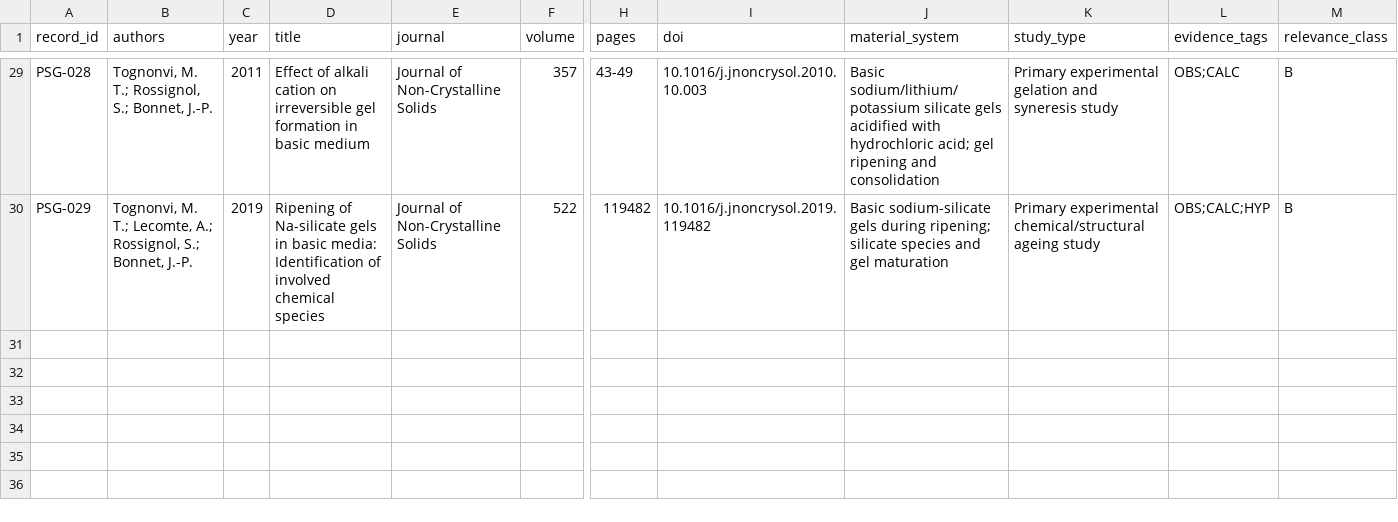
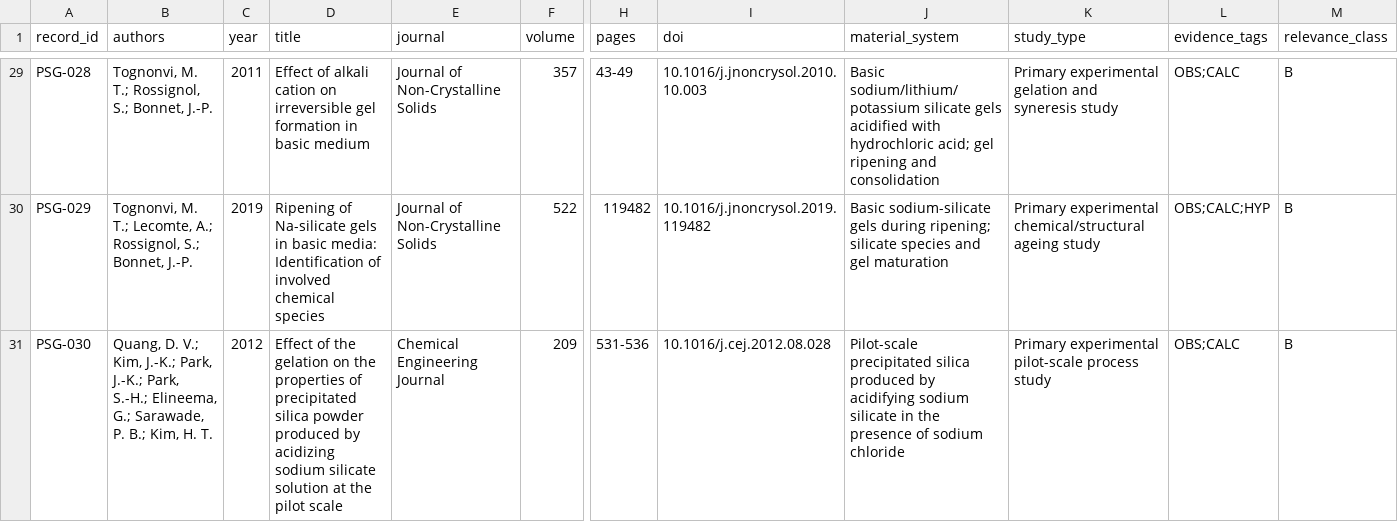
Before and after one commit to Hu3eIn27864/precipitated-silica-gels-review, a CSV file: LITERATURE/literature_database.csv, drawn as a sheet; only a part is shown, gaps mark what is left out; rows hold the shown columns only; the diff names each change by its address in the sheet, - before the commit and + after, or states it on an @@ line.

Commit message:
Add pilot-scale gelation-to-powder study (Quang et al. 2012)

```diff
--- a/LITERATURE/literature_database.csv
+++ b/LITERATURE/literature_database.csv
+row 31: PSG-030 | Quang, D. V.; Kim, J.-K.; Park, J.-K.; Park, S.-H.; Elineema, G.; Sarawade, P. B.; Kim, H. T. | 2012 | Effect of the gelation on the properties of precipitated silica powder produced by acidizing sodium silicate solution at the pilot scale | Chemical Engineering Journal | 209 | 531-536 | 10.1016/j.cej.2012.08.028 | Pilot-scale precipitated silica produced by acidifying sodium silicate in the presence of sodium chloride | Primary experimental pilot-scale process study | OBS;CALC | B
```
